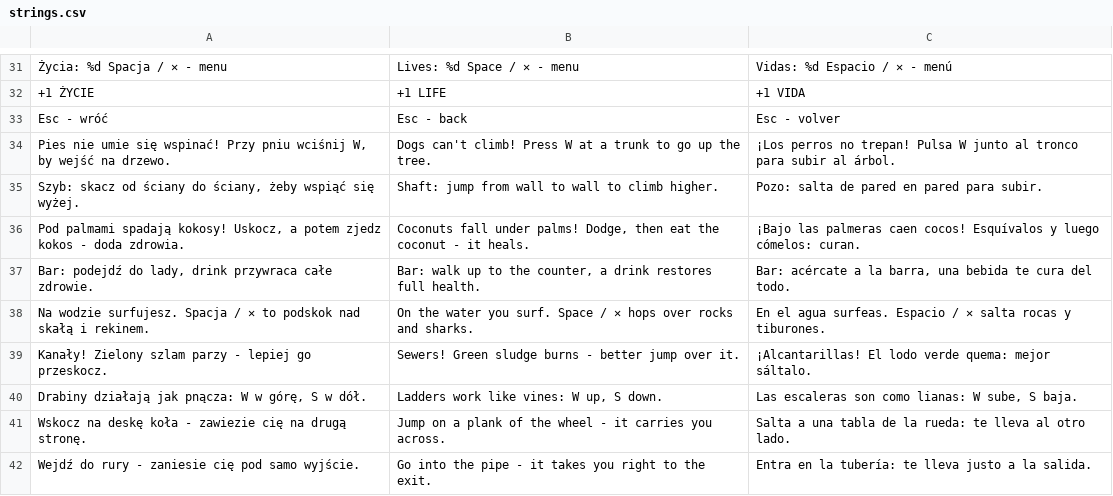
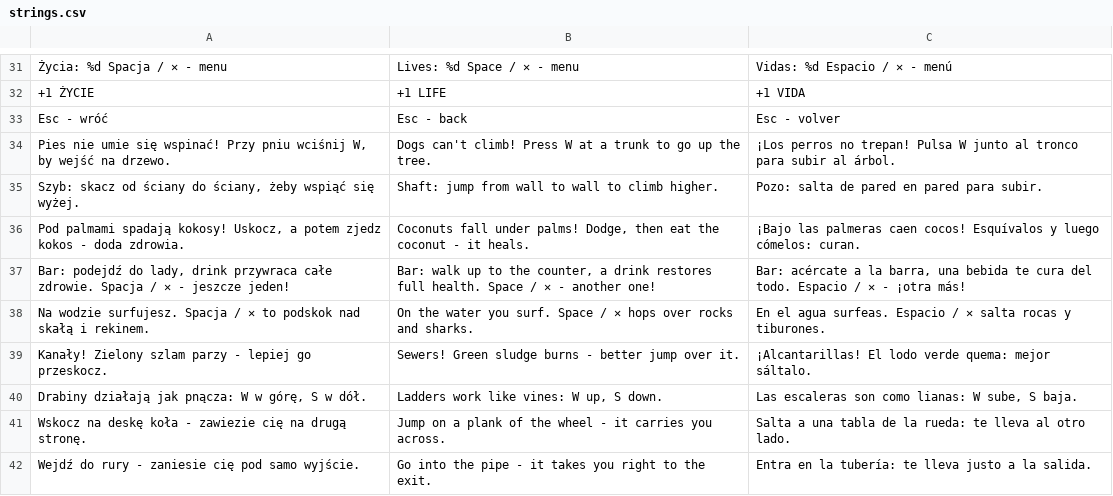
Before and after one commit to leksa-dev/cat-platformer, a CSV file: assets/i18n/strings.csv, drawn as a sheet; only a part is shown, gaps mark what is left out; removed rows and columns are numbered as before the commit, all else as after; the diff names each change by its address in the sheet, - before the commit and + after, or states it on an @@ line.

```diff
--- a/assets/i18n/strings.csv
+++ b/assets/i18n/strings.csv
-row 37: Bar: podejdź do lady, drink przywraca całe zdrowie. | Bar: walk up to the counter, a drink restores full health. | Bar: acércate a la barra, una bebida te cura del todo.
+row 37: Bar: podejdź do lady, drink przywraca całe zdrowie. Spacja / ✕ - jeszcze jeden! | Bar: walk up to the counter, a drink restores full health. Space / ✕ - another one! | Bar: acércate a la barra, una bebida te cura del todo. Espacio / ✕ - ¡otra más!
```
Also changed, not shown: 6 other files.
